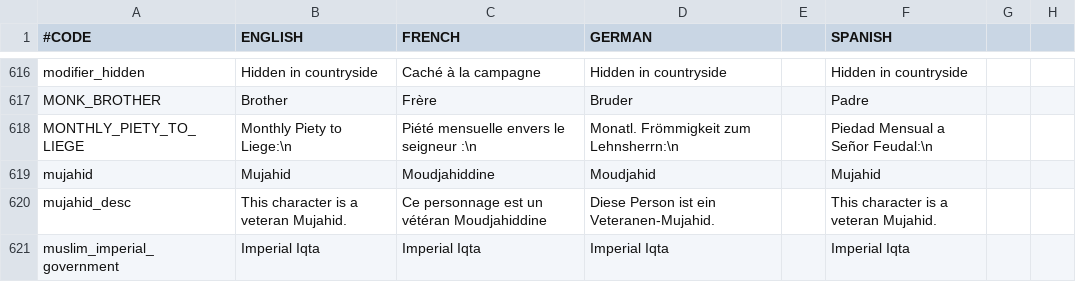
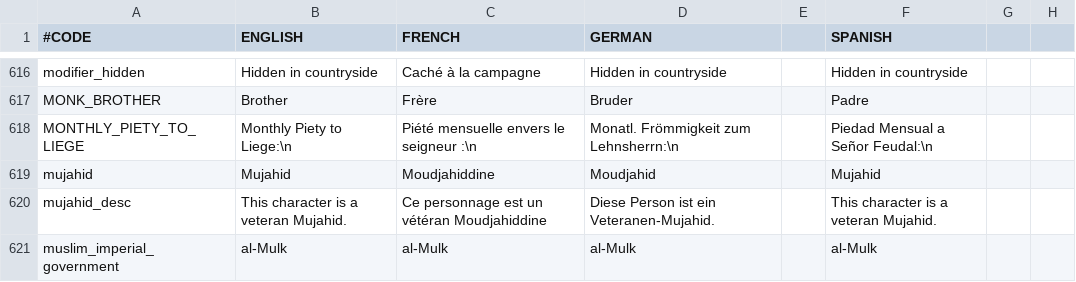
Before and after one commit to ck2plus/CK2Plus, a CSV file: CK2Plus/localisation/zz_CK2Plus_text.csv, drawn as a sheet; only a part is shown, gaps mark what is left out; the diff covers the shown part only; the diff names each change by its address in the sheet, - before the commit and + after, or states it on an @@ line.

Commit message:
removed reversion of imperial govt

```diff
--- a/CK2Plus/localisation/zz_CK2Plus_text.csv
+++ b/CK2Plus/localisation/zz_CK2Plus_text.csv
-B621 (ENGLISH): Imperial Iqta
+B621 (ENGLISH): al-Mulk
-C621 (FRENCH): Imperial Iqta
+C621 (FRENCH): al-Mulk
-D621 (GERMAN): Imperial Iqta
+D621 (GERMAN): al-Mulk
-F621 (SPANISH): Imperial Iqta
+F621 (SPANISH): al-Mulk
```
Also changed, not shown: 8 edited cells elsewhere in this file, 2 other files.
